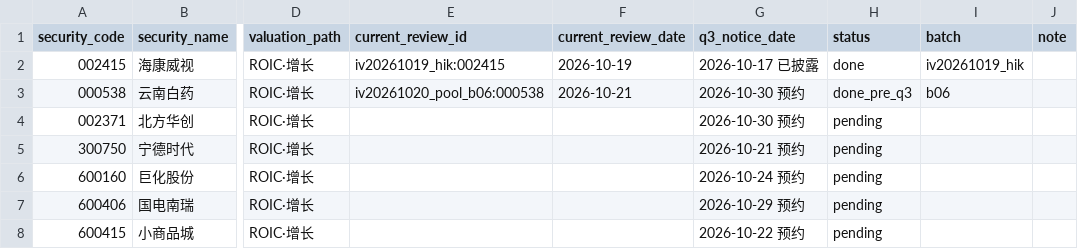
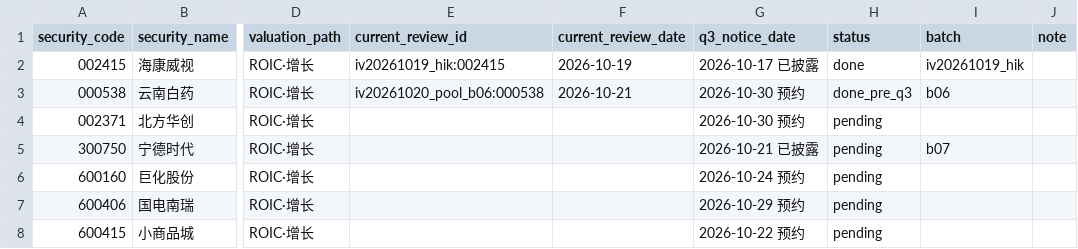
Before and after one commit to wylflc/raykey, a CSV file: data/experiments/exp_independent_pool_2026q3/queue.csv, drawn as a sheet; only a part is shown, gaps mark what is left out; the diff names each change by its address in the sheet, - before the commit and + after, or states it on an @@ line.

```diff
--- a/data/experiments/exp_independent_pool_2026q3/queue.csv
+++ b/data/experiments/exp_independent_pool_2026q3/queue.csv
-G5 (q3_notice_date): 2026-10-21 预约
+G5 (q3_notice_date): 2026-10-21 已披露
-I5 (batch): (empty)
+I5 (batch): b07
```
Also changed, not shown: 4 other files.
